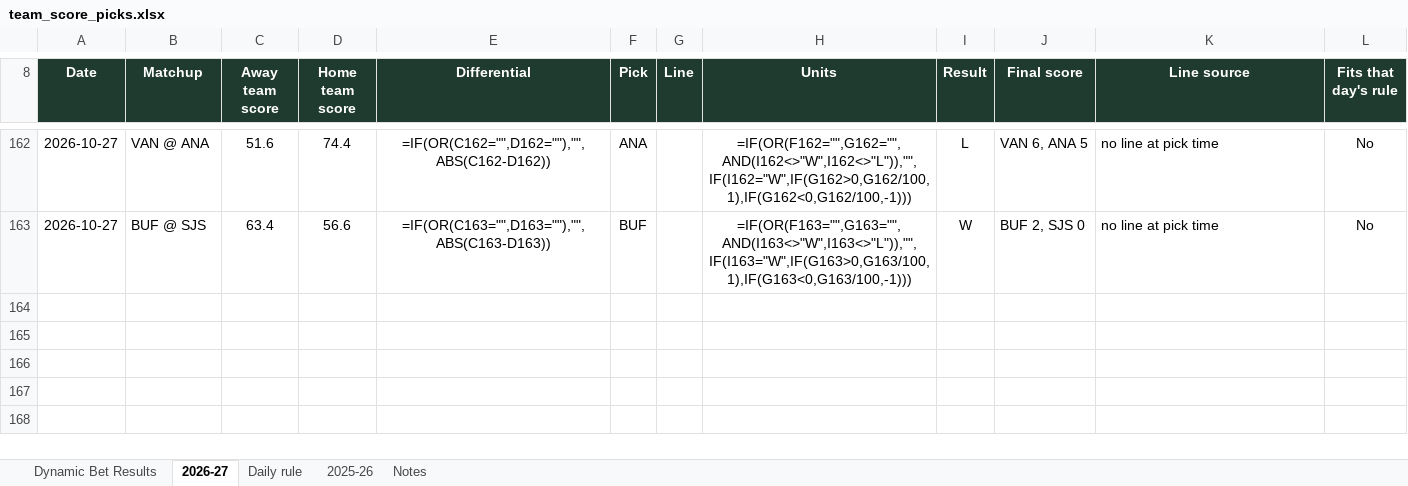
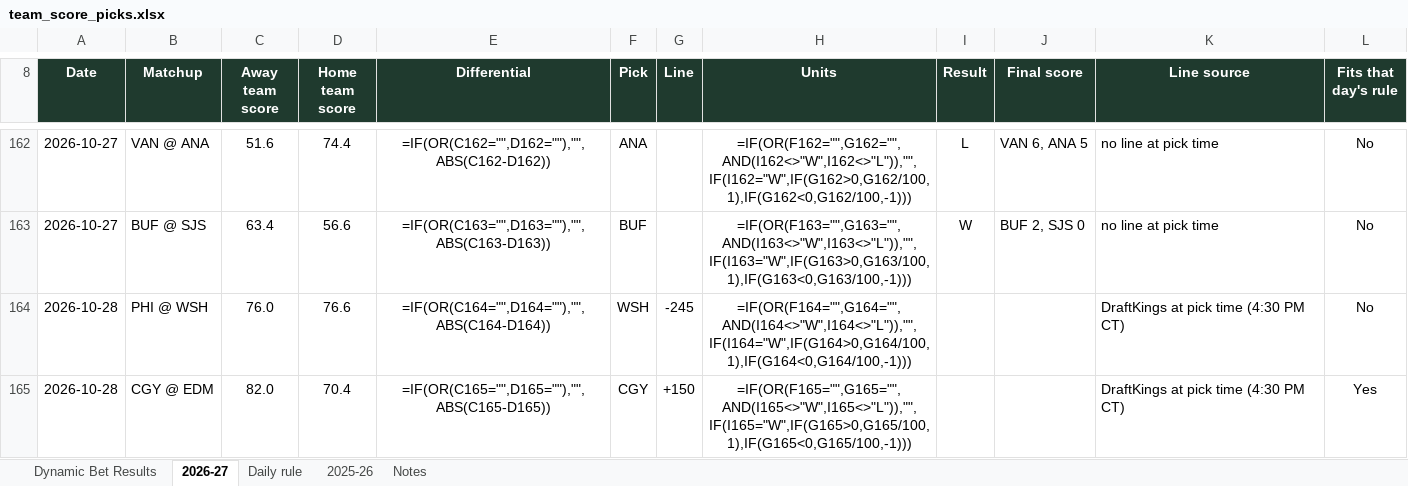
Before and after one commit to starsviz/starsviz.github.io, an Excel workbook: team_score_picks.xlsx, sheet 2026-27, drawn as a sheet; only a part is shown, gaps mark what is left out; values as stored, in another font and other column widths than the file's, no borders; formulas without a stored value are shown as written; conditional formats not drawn; the diff covers the shown part only; the diff names each change by its address in the sheet, - before the commit and + after, or states it on an @@ line.

```diff
--- a/team_score_picks.xlsx (sheet 2026-27)
+++ b/team_score_picks.xlsx (sheet 2026-27)
+row 164: 2026-10-28 | PHI @ WSH | 76.0 | 76.6 | =IF(OR(C164="",D164=""),"",ABS(C164-D164)) | WSH | -245 | =IF(OR(F164="",G164="",AND(I164<>"W",I164<>"L")),"",IF(I164="W",IF(G164>0,G164/100,1),IF(G164<0,G164/100,-1))) |  |  | DraftKings at pick time (4:30 PM CT) | No
+row 165: 2026-10-28 | CGY @ EDM | 82.0 | 70.4 | =IF(OR(C165="",D165=""),"",ABS(C165-D165)) | CGY | +150 | =IF(OR(F165="",G165="",AND(I165<>"W",I165<>"L")),"",IF(I165="W",IF(G165>0,G165/100,1),IF(G165<0,G165/100,-1))) |  |  | DraftKings at pick time (4:30 PM CT) | Yes
```
Also changed, not shown: 2 added rows and 4 edited cells elsewhere in this sheet, sheet Dynamic Bet Results, sheet Notes, 2 other files.
